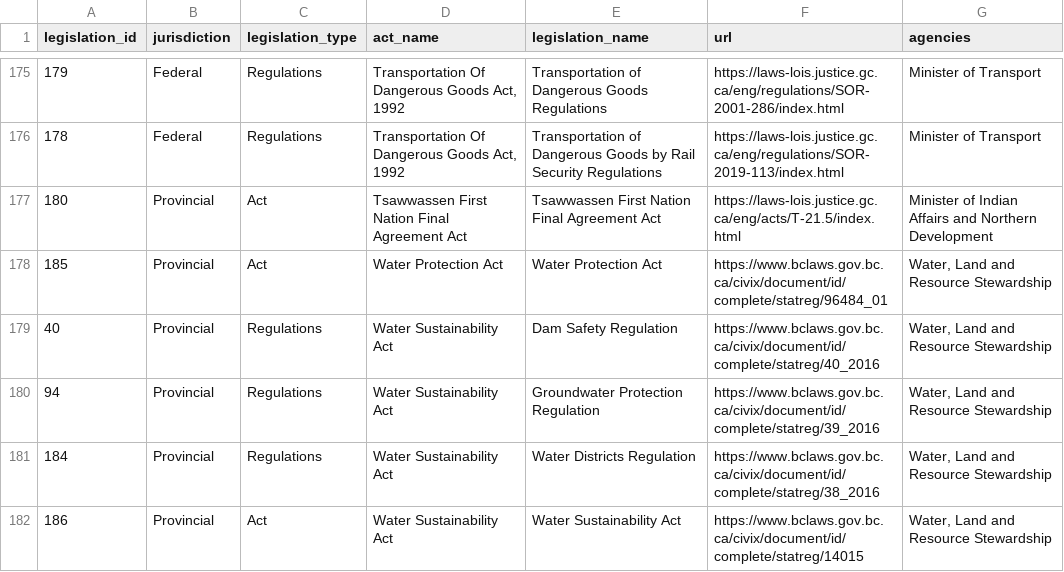
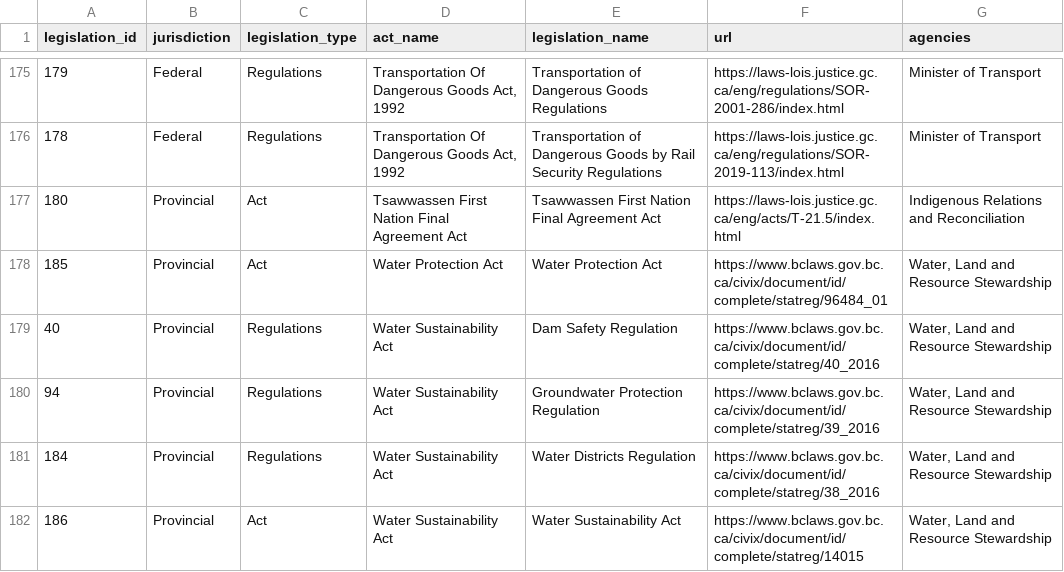
Before and after one commit to ennsjoe/LAPSE_dashboard, a CSV file: public/legislation_output.csv, drawn as a sheet; only a part is shown, gaps mark what is left out; the diff covers the shown part only.

```diff
--- a/public/legislation_output.csv
+++ b/public/legislation_output.csv
@@ -176,3 +176,3 @@
 178,"Federal","Regulations","Transportation Of Dangerous Goods Act, 1992","Transportation of Dangerous Goods by Rail Security Regulations","https://laws-lois.justice.gc.ca/eng/regulations/SOR-2019-113/index.html","Minister of Transport"
-180,"Provincial","Act","Tsawwassen First Nation Final Agreement Act","Tsawwassen First Nation Final Agreement Act","https://laws-lois.justice.gc.ca/eng/acts/T-21.5/index.html","Minister of Indian Affairs and Northern Development"
+180,"Provincial","Act","Tsawwassen First Nation Final Agreement Act","Tsawwassen First Nation Final Agreement Act","https://laws-lois.justice.gc.ca/eng/acts/T-21.5/index.html","Indigenous Relations and Reconciliation"
 185,"Provincial","Act","Water Protection Act","Water Protection Act","https://www.bclaws.gov.bc.ca/civix/document/id/complete/statreg/96484_01","Water, Land and Resource Stewardship"
```
Also changed, not shown: 12 edited cells elsewhere in this file.
